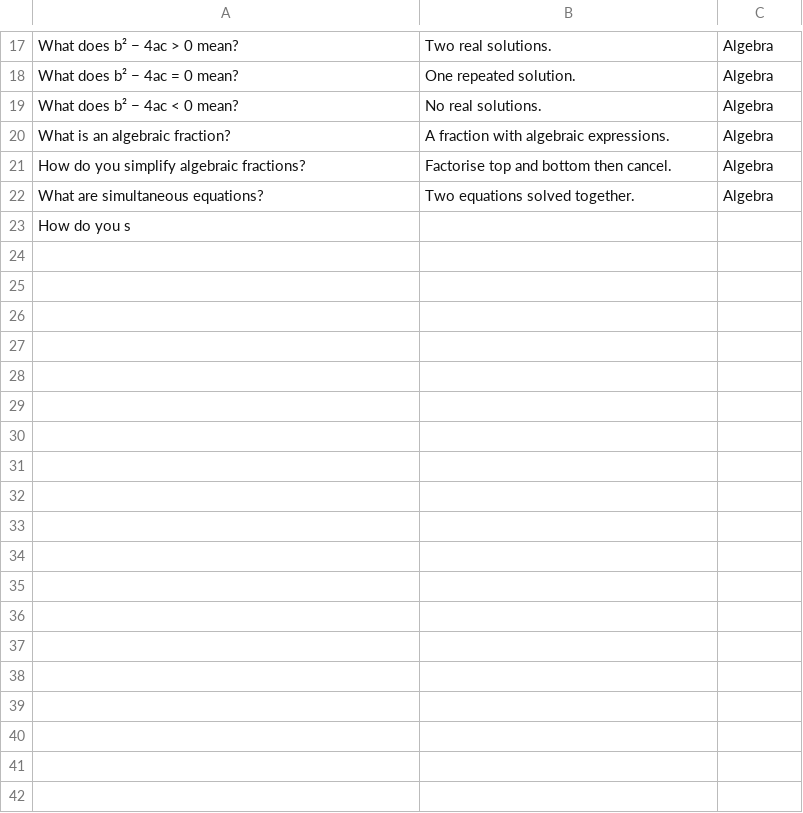
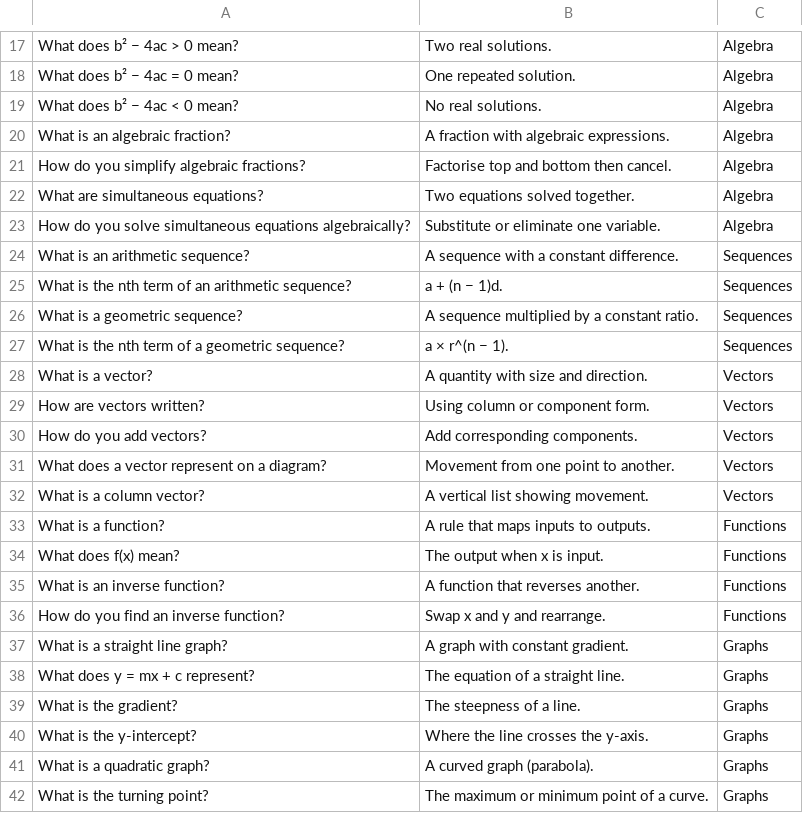
Before and after one commit to LevelUpProMastery/Flashcards, a CSV file: GCSE Further Maths/flashcards.csv, drawn as a sheet; only a part is shown, gaps mark what is left out; removed rows and columns are numbered as before the commit, all else as after; the diff covers the shown part only; the diff names each change by its address in the sheet, - before the commit and + after, or states it on an @@ line.

Commit message:
Add new flashcard questions and answers

```diff
--- a/GCSE Further Maths/flashcards.csv
+++ b/GCSE Further Maths/flashcards.csv
-row 23: How do you s
+row 23: How do you solve simultaneous equations algebraically? | Substitute or eliminate one variable. | Algebra
+row 24: What is an arithmetic sequence? | A sequence with a constant difference. | Sequences
+row 25: What is the nth term of an arithmetic sequence? | a + (n − 1)d. | Sequences
+row 26: What is a geometric sequence? | A sequence multiplied by a constant ratio. | Sequences
+row 27: What is the nth term of a geometric sequence? | a × r^(n − 1). | Sequences
+row 28: What is a vector? | A quantity with size and direction. | Vectors
+row 29: How are vectors written? | Using column or component form. | Vectors
+row 30: How do you add vectors? | Add corresponding components. | Vectors
+row 31: What does a vector represent on a diagram? | Movement from one point to another. | Vectors
+row 32: What is a column vector? | A vertical list showing movement. | Vectors
+row 33: What is a function? | A rule that maps inputs to outputs. | Functions
+row 34: What does f(x) mean? | The output when x is input. | Functions
+row 35: What is an inverse function? | A function that reverses another. | Functions
+row 36: How do you find an inverse function? | Swap x and y and rearrange. | Functions
+row 37: What is a straight line graph? | A graph with constant gradient. | Graphs
+row 38: What does y = mx + c represent? | The equation of a straight line. | Graphs
+row 39: What is the gradient? | The steepness of a line. | Graphs
+row 40: What is the y-intercept? | Where the line crosses the y-axis. | Graphs
+row 41: What is a quadratic graph? | A curved graph (parabola). | Graphs
+row 42: What is the turning point? | The maximum or minimum point of a curve. | Graphs
```
Also changed, not shown: 33 added rows elsewhere in this file.
